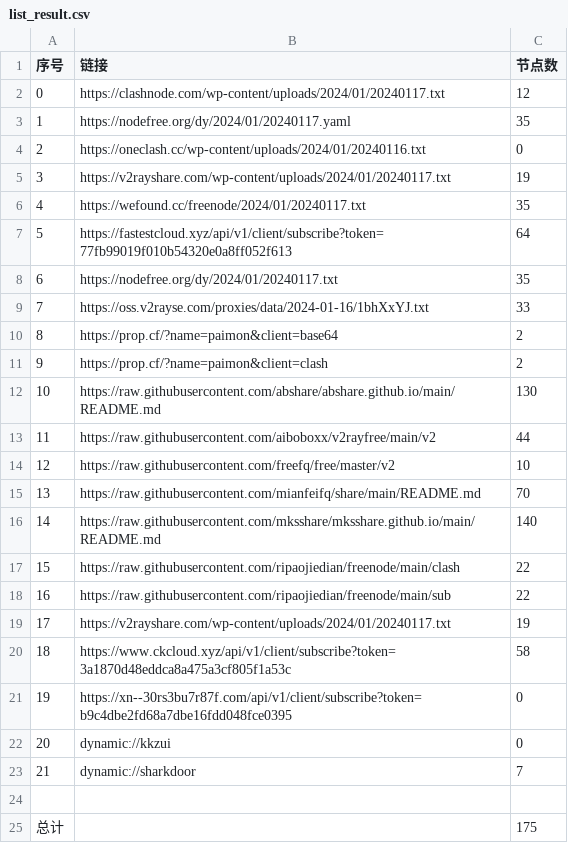
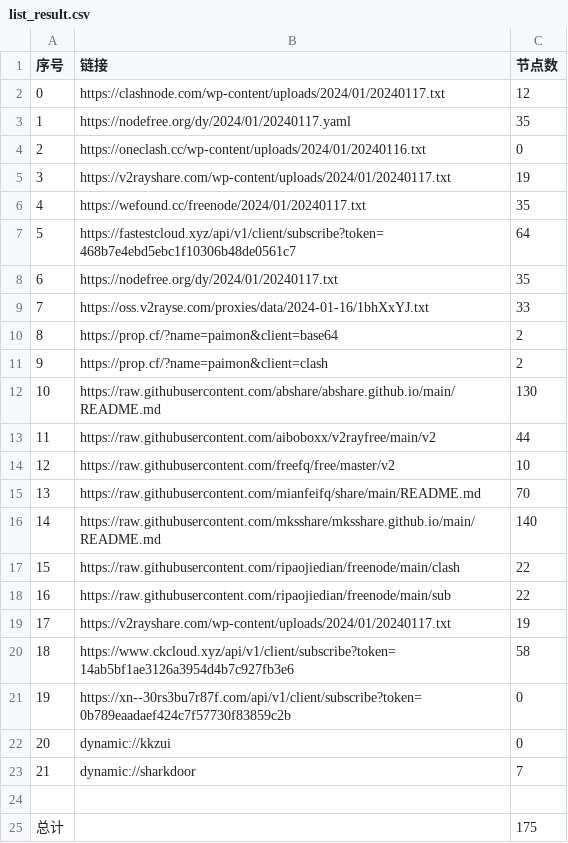
Before and after one commit to yaney01/NoMoreWalls, a CSV file: list_result.csv, drawn as a sheet.

```diff
--- a/list_result.csv
+++ b/list_result.csv
@@ -6,3 +6,3 @@
 4,https://wefound.cc/freenode/2024/01/20240117.txt,35
-5,https://fastestcloud.xyz/api/v1/client/subscribe?token=77fb99019f010b54320e0a8ff052f613,64
+5,https://fastestcloud.xyz/api/v1/client/subscribe?token=468b7e4ebd5ebc1f10306b48de0561c7,64
 6,https://nodefree.org/dy/2024/01/20240117.txt,35
@@ -19,4 +19,4 @@
 17,https://v2rayshare.com/wp-content/uploads/2024/01/20240117.txt,19
-18,https://www.ckcloud.xyz/api/v1/client/subscribe?token=3a1870d48eddca8a475a3cf805f1a53c,58
-19,https://xn--30rs3bu7r87f.com/api/v1/client/subscribe?token=b9c4dbe2fd68a7dbe16fdd048fce0395,0
+18,https://www.ckcloud.xyz/api/v1/client/subscribe?token=14ab5bf1ae3126a3954d4b7c927fb3e6,58
+19,https://xn--30rs3bu7r87f.com/api/v1/client/subscribe?token=0b789eaadaef424c7f57730f83859c2b,0
 20,dynamic://kkzui,0
```
Also changed, not shown: 9 other files.
